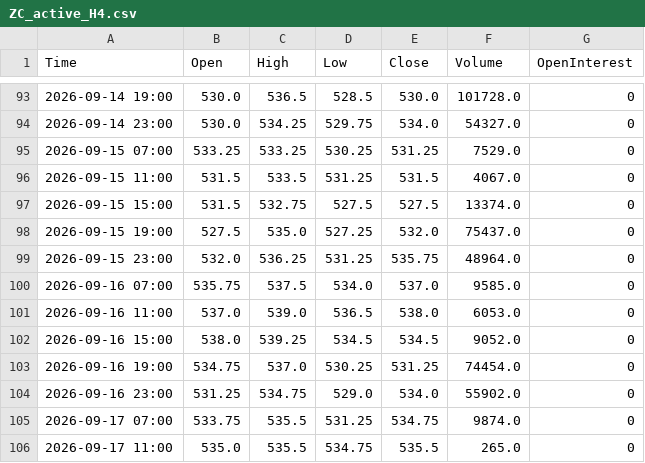
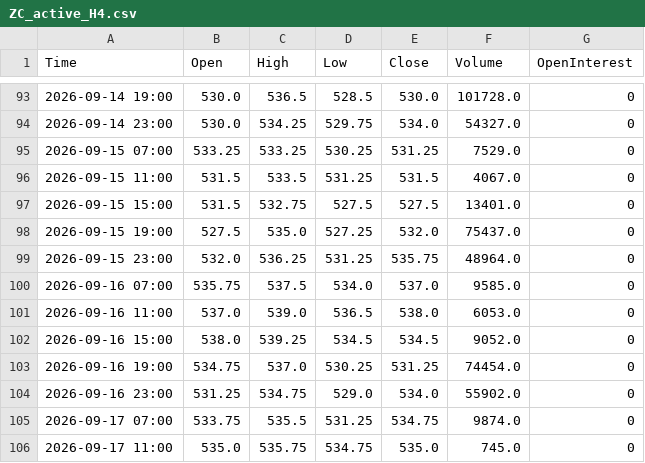
Before and after one commit to Thang-Cbot/dashboard, a CSV file: Data/output/ZC_active_H4.csv, drawn as a sheet; only a part is shown, gaps mark what is left out.

```diff
--- a/Data/output/ZC_active_H4.csv
+++ b/Data/output/ZC_active_H4.csv
@@ -96,3 +96,3 @@ Time,Open,High,Low,Close,Volume,OpenInterest
 2026-09-15 11:00,531.5,533.5,531.25,531.5,4067.0,0
-2026-09-15 15:00,531.5,532.75,527.5,527.5,13374.0,0
+2026-09-15 15:00,531.5,532.75,527.5,527.5,13401.0,0
 2026-09-15 19:00,527.5,535.0,527.25,532.0,75437.0,0
@@ -105,2 +105,2 @@ Time,Open,High,Low,Close,Volume,OpenInterest
 2026-09-17 07:00,533.75,535.5,531.25,534.75,9874.0,0
-2026-09-17 11:00,535.0,535.5,534.75,535.5,265.0,0
+2026-09-17 11:00,535.0,535.75,534.75,535.0,745.0,0
```
Also changed, not shown: Data/output/ZW_active_H4.csv, 3 other files.
